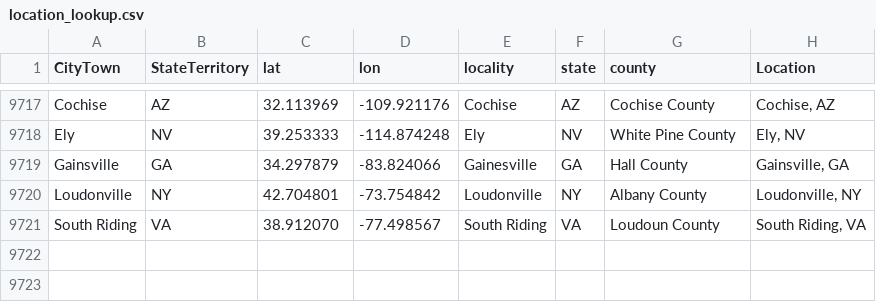
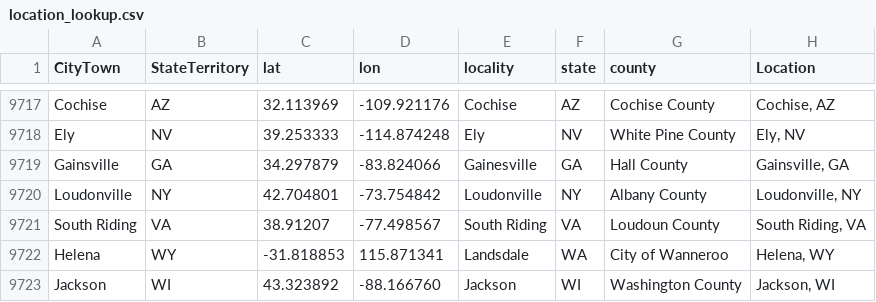
Before and after one commit to nonviolent-action-lab/crowd-counting-consortium, a CSV file: data_compilation/location_lookup.csv, drawn as a sheet; only a part is shown, gaps mark what is left out.

Commit message:
Weekly data update

```diff
--- a/data_compilation/location_lookup.csv
+++ b/data_compilation/location_lookup.csv
@@ -9720,2 +9720,4 @@
 "Loudonville","NY","42.704801","-73.754842","Loudonville","NY","Albany County","Loudonville, NY"
-"South Riding","VA","38.912070","-77.498567","South Riding","VA","Loudoun County","South Riding, VA"
+"South Riding","VA","38.91207","-77.498567","South Riding","VA","Loudoun County","South Riding, VA"
+"Helena","WY","-31.818853","115.871341","Landsdale","WA","City of Wanneroo","Helena, WY"
+"Jackson","WI","43.323892","-88.166760","Jackson","WI","Washington County","Jackson, WI"
```
